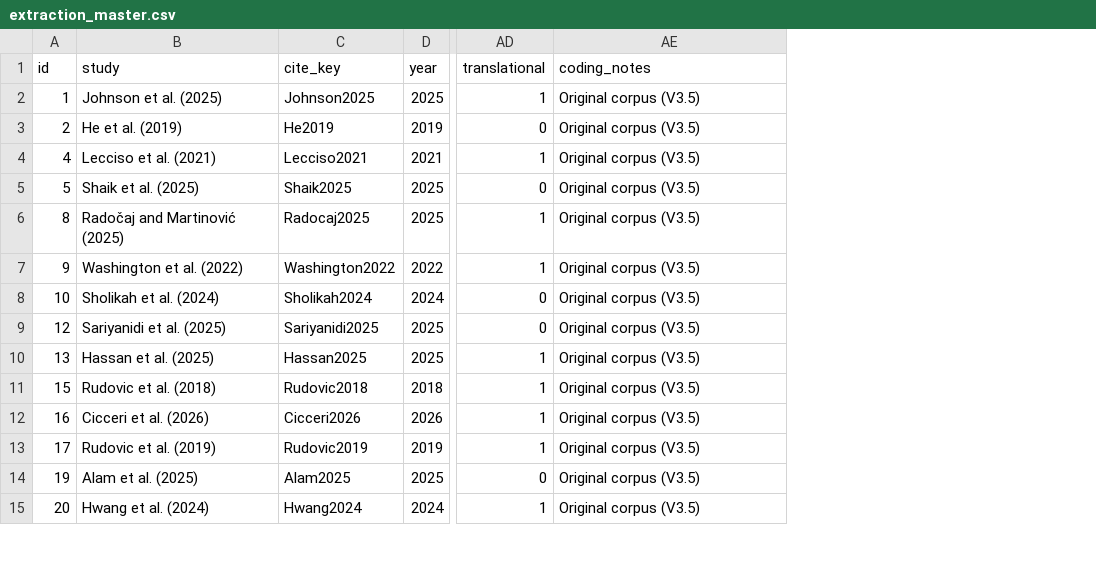
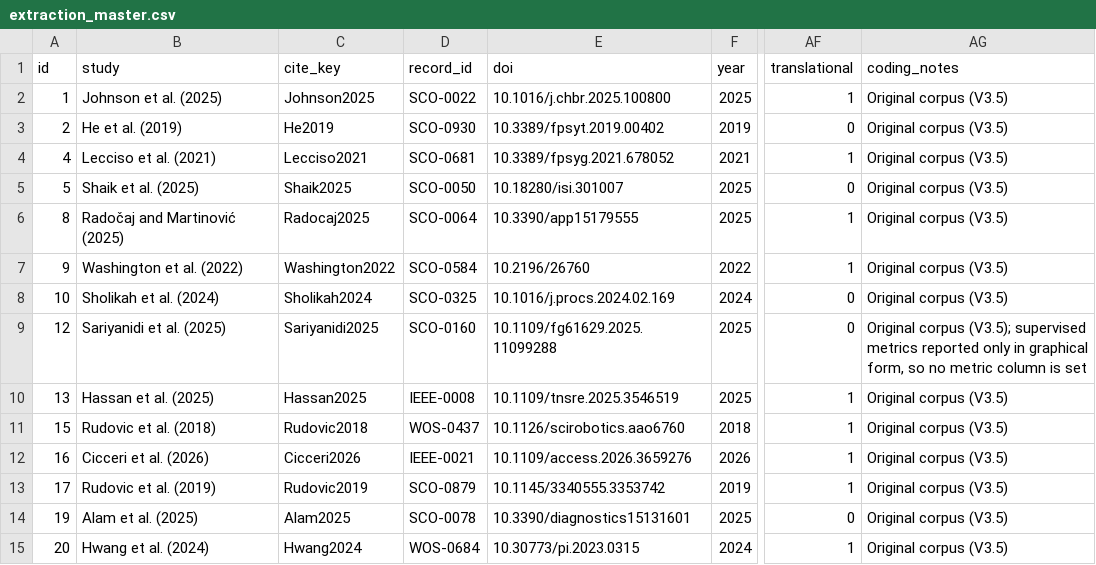
Before and after one commit to Cris223511/systematic-review-data-analysis, a CSV file: data/extraction_master.csv, drawn as a sheet; only a part is shown, gaps mark what is left out; addresses are those after the commit; the diff names each change by its address in the sheet, - before the commit and + after, or states it on an @@ line.

```diff
--- a/data/extraction_master.csv
+++ b/data/extraction_master.csv
+column D (record_id), rows 2-15: SCO-0022 | SCO-0930 | SCO-0681 | SCO-0050 | SCO-0064 | SCO-0584 | SCO-0325 | SCO-0160 | IEEE-0008 | WOS-0437 | IEEE-0021 | SCO-0879 | SCO-0078 | WOS-0684
+column E (doi), rows 2-15: 10.1016/j.chbr.2025.100800 | 10.3389/fpsyt.2019.00402 | 10.3389/fpsyg.2021.678052 | 10.18280/isi.301007 | 10.3390/app15179555 | 10.2196/26760 | 10.1016/j.procs.2024.02.169 | 10.1109/fg61629.2025.11099288 | 10.1109/tnsre.2025.3546519 | 10.1126/scirobotics.aao6760 | 10.1109/access.2026.3659276 | 10.1145/3340555.3353742 | 10.3390/diagnostics15131601 | 10.30773/pi.2023.0315
-AG9 (coding_notes): Original corpus (V3.5)
+AG9 (coding_notes): Original corpus (V3.5); supervised metrics reported only in graphical form, so no metric column is set
```
Also changed, not shown: data/screening_log.csv, 5 other files.
